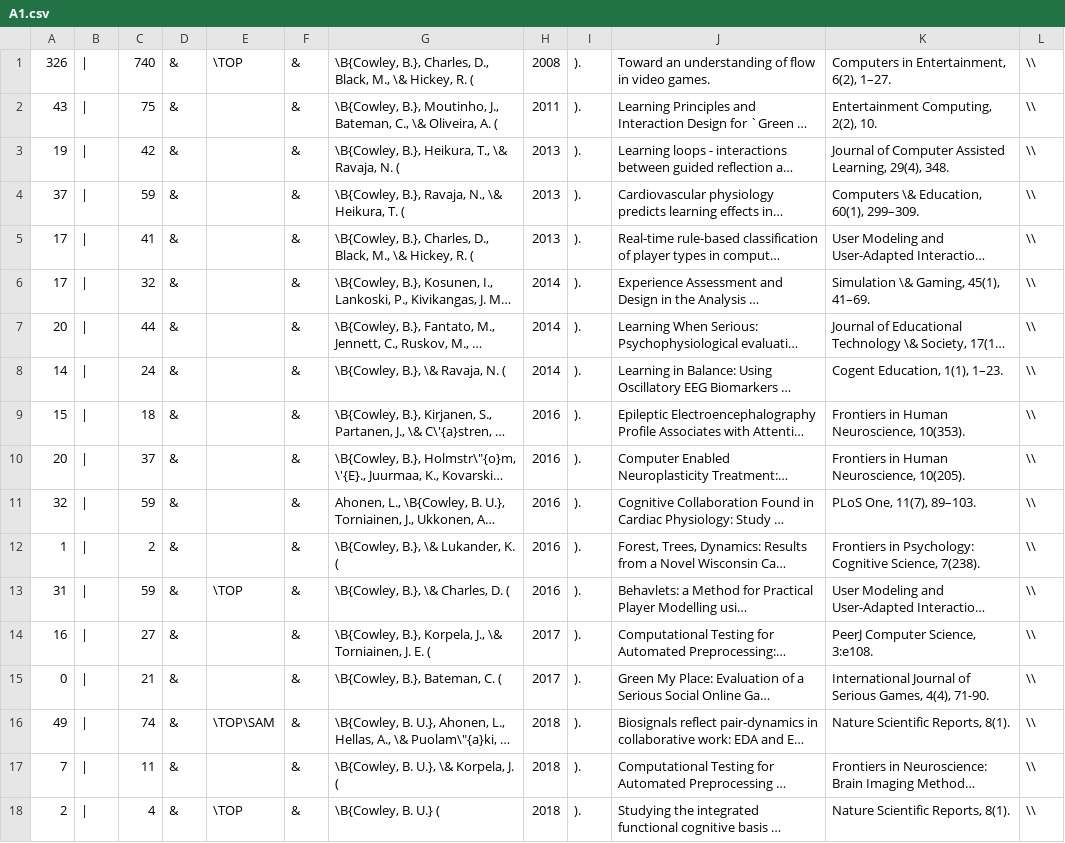
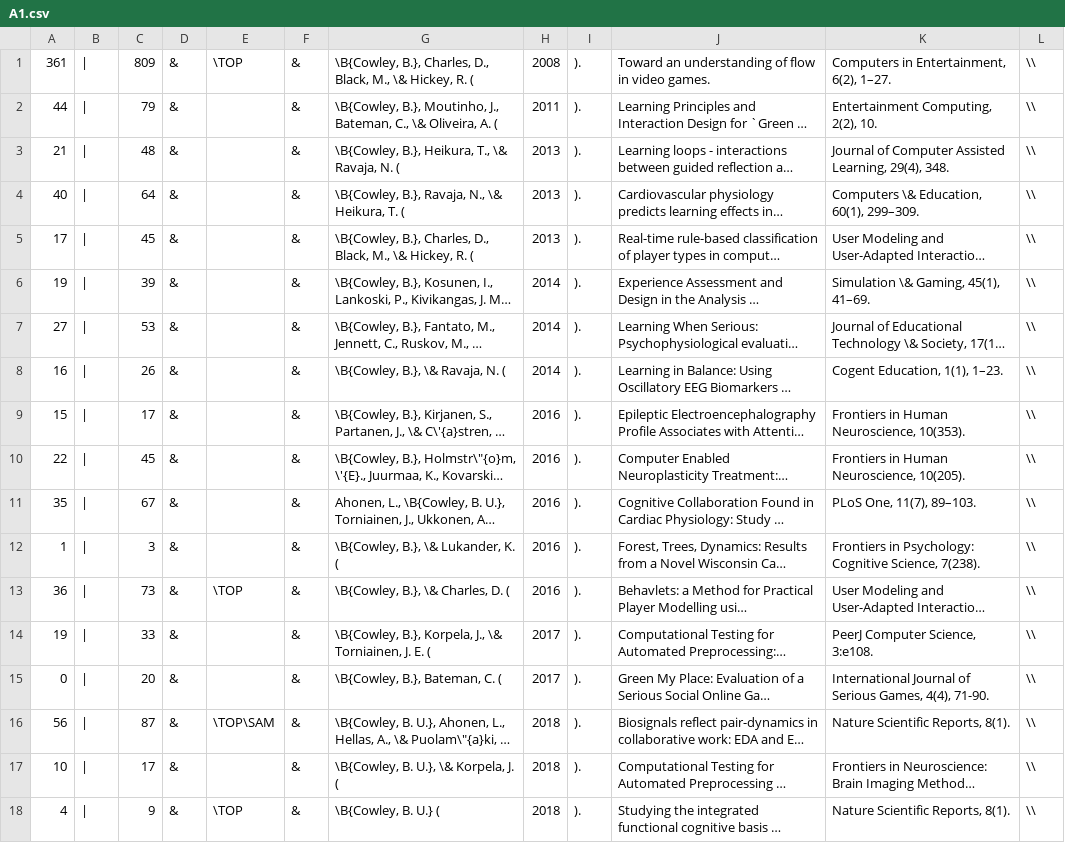
Before and after one commit to zenBen/citation-management, a CSV file: gen/A1.csv, drawn as a sheet; only a part is shown; long unchanged cells end in …; the diff covers the shown part only; the diff names each change by its address in the sheet, - before the commit and + after, or states it on an @@ line.

```diff
--- a/gen/A1.csv
+++ b/gen/A1.csv
-A1: 326
+A1: 361
-C1: 740
+C1: 809
-A2: 43
+A2: 44
-C2: 75
+C2: 79
-A3: 19
+A3: 21
-C3: 42
+C3: 48
-A4: 37
+A4: 40
-C4: 59
+C4: 64
-C5: 41
+C5: 45
-A6: 17
+A6: 19
-C6: 32
+C6: 39
-A7: 20
+A7: 27
-C7: 44
+C7: 53
-A8: 14
+A8: 16
-C8: 24
+C8: 26
-C9: 18
+C9: 17
-A10: 20
+A10: 22
-C10: 37
+C10: 45
-A11: 32
+A11: 35
-C11: 59
+C11: 67
-C12: 2
+C12: 3
-A13: 31
+A13: 36
-C13: 59
+C13: 73
-A14: 16
+A14: 19
-C14: 27
+C14: 33
-C15: 21
+C15: 20
-A16: 49
+A16: 56
-C16: 74
+C16: 87
-A17: 7
+A17: 10
-C17: 11
+C17: 17
-A18: 2
+A18: 4
-C18: 4
+C18: 9
```
Also changed, not shown: 1 removed row and 19 edited cells elsewhere in this file, gen/A2.csv, gen/scholar_cites.csv, 15 other files.
